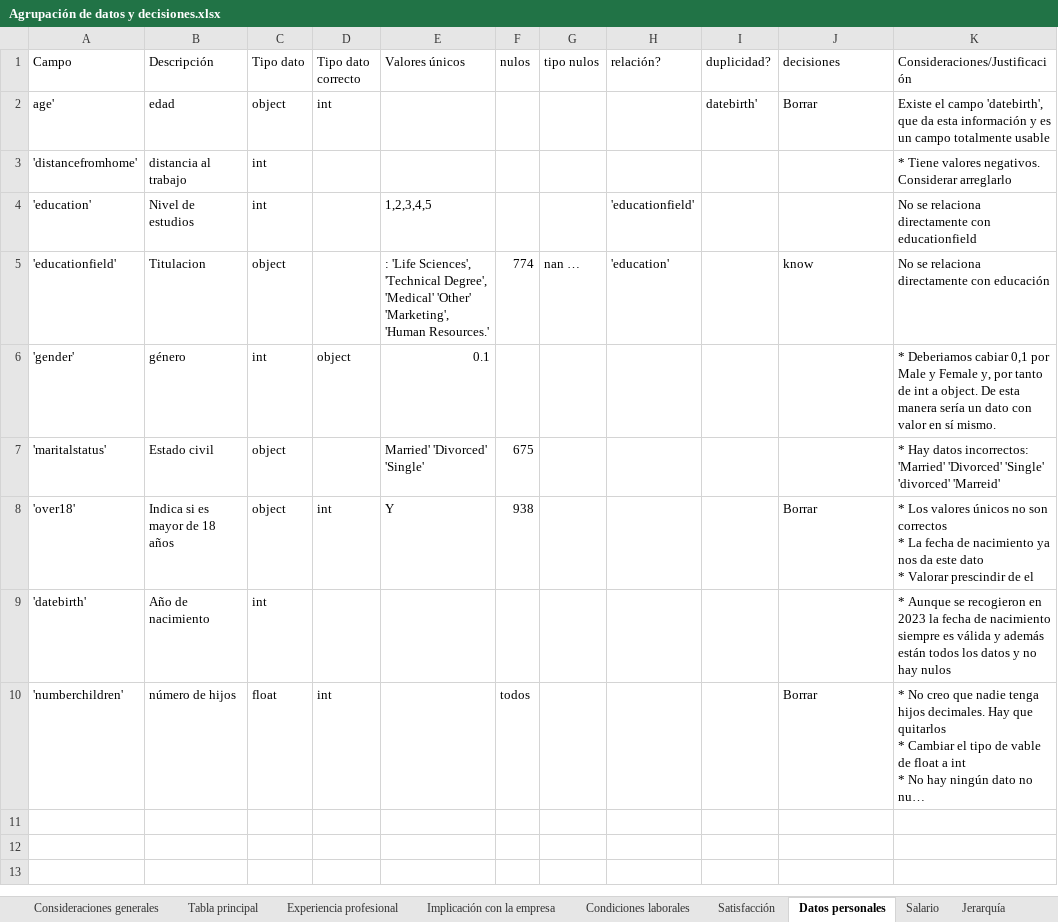
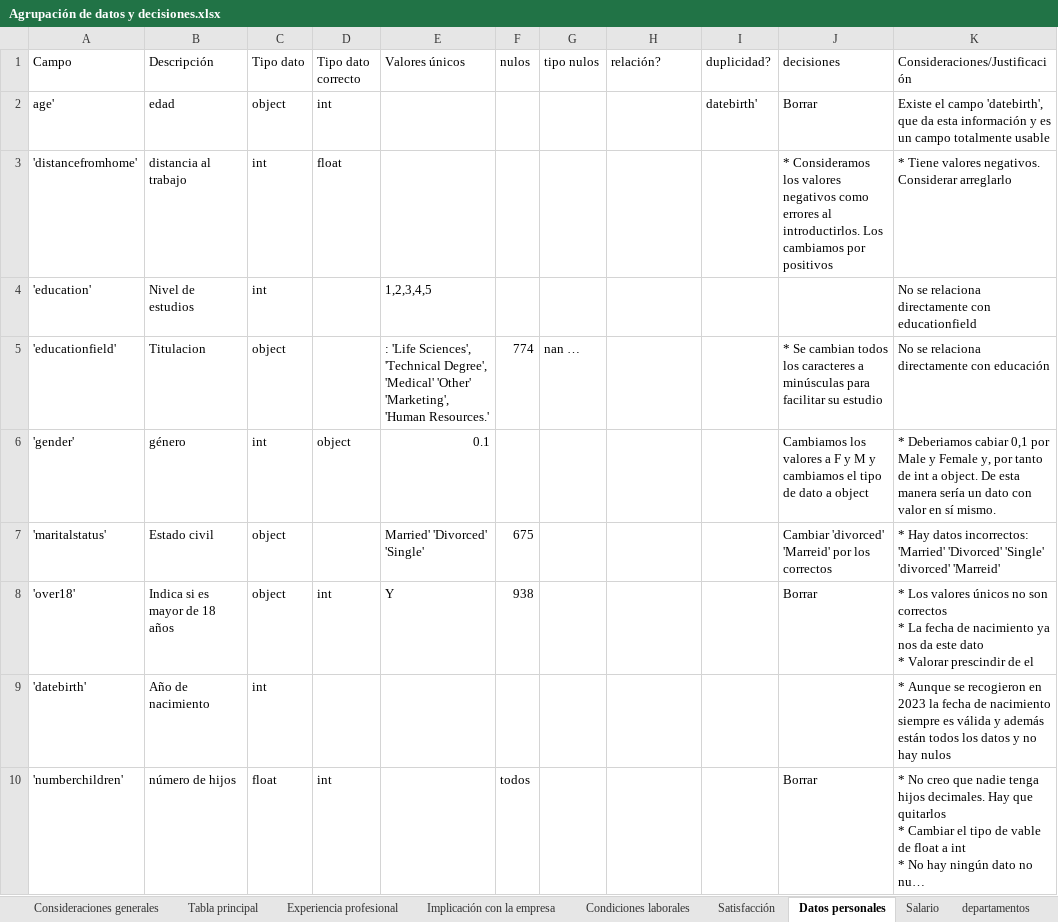
Before and after one commit to FiSaRaff/project-da-promo-k-modulo-3-team-2, an Excel workbook: Agrupación de datos y decisiones.xlsx, sheet Datos personales, drawn as a sheet; long unchanged cells end in …; values as stored, in another font and other column widths than the file's, no cell formats; the diff names each change by its address in the sheet, - before the commit and + after, or states it on an @@ line.

```diff
--- a/Agrupación de datos y decisiones.xlsx (sheet Datos personales)
+++ b/Agrupación de datos y decisiones.xlsx (sheet Datos personales)
-sheet tab: Jerarquía
-D3 (Tipo dato correcto): (empty)
+D3 (Tipo dato correcto): float
-J3 (decisiones): (empty)
+J3 (decisiones): * Consideramos los valores negativos como errores al introductirlos. Los cambiamos por positivos
-H4 (relación?): 'educationfield'
+H4 (relación?): (empty)
-H5 (relación?): 'education'
+H5 (relación?): (empty)
-J5 (decisiones): know
+J5 (decisiones): * Se cambian todos los caracteres a minúsculas para facilitar su estudio
-J6 (decisiones): (empty)
+J6 (decisiones): Cambiamos los valores a F y M y cambiamos el tipo de dato a object
-J7 (decisiones): (empty)
+J7 (decisiones): Cambiar 'divorced' 'Marreid' por los correctos
```
Also changed, not shown: sheet departamentos, sheet Implicación con la empresa, sheet Tabla principal, sheet Experiencia profesional, sheet Condiciones laborales, sheet Satisfacción, 1 more sheet, cell formats.
